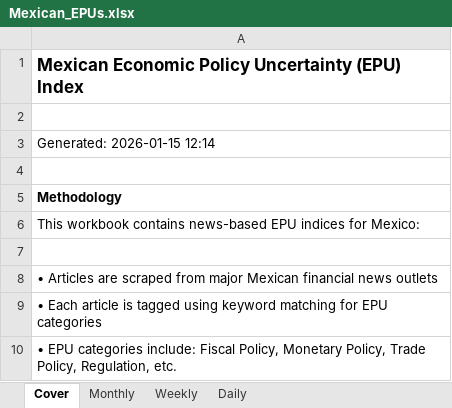
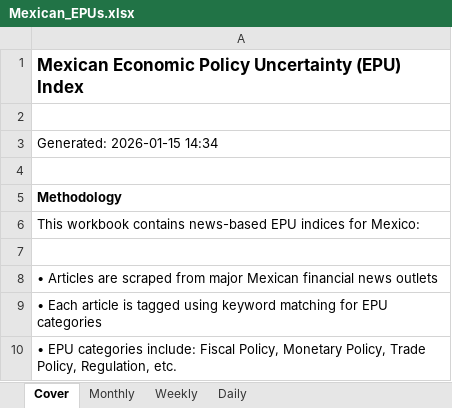
Before and after one commit to adentler1/MonitoringMexico, an Excel workbook: Mexican_EPUs.xlsx, sheet Cover, drawn as a sheet; only a part is shown; values as stored, in another font and other column widths than the file's, no borders; the diff names each change by its address in the sheet, - before the commit and + after, or states it on an @@ line.

Commit message:
Update Mexican_EPUs.xlsx - 2026-01-15

```diff
--- a/Mexican_EPUs.xlsx (sheet Cover)
+++ b/Mexican_EPUs.xlsx (sheet Cover)
-A3: Generated: 2026-01-15 12:14
+A3: Generated: 2026-01-15 14:34
```
